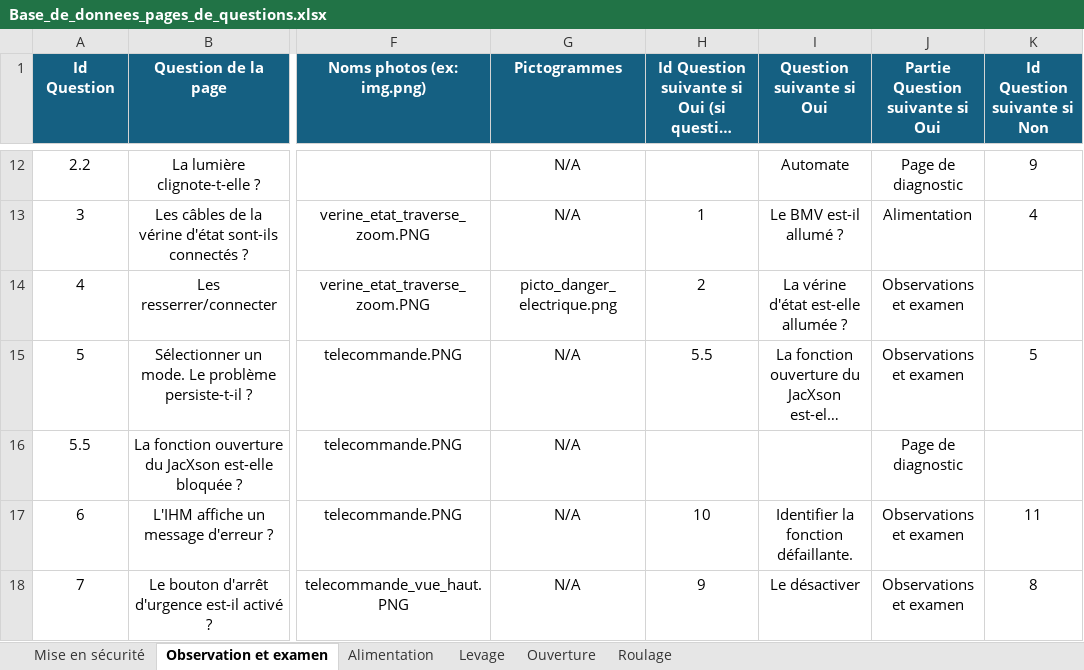
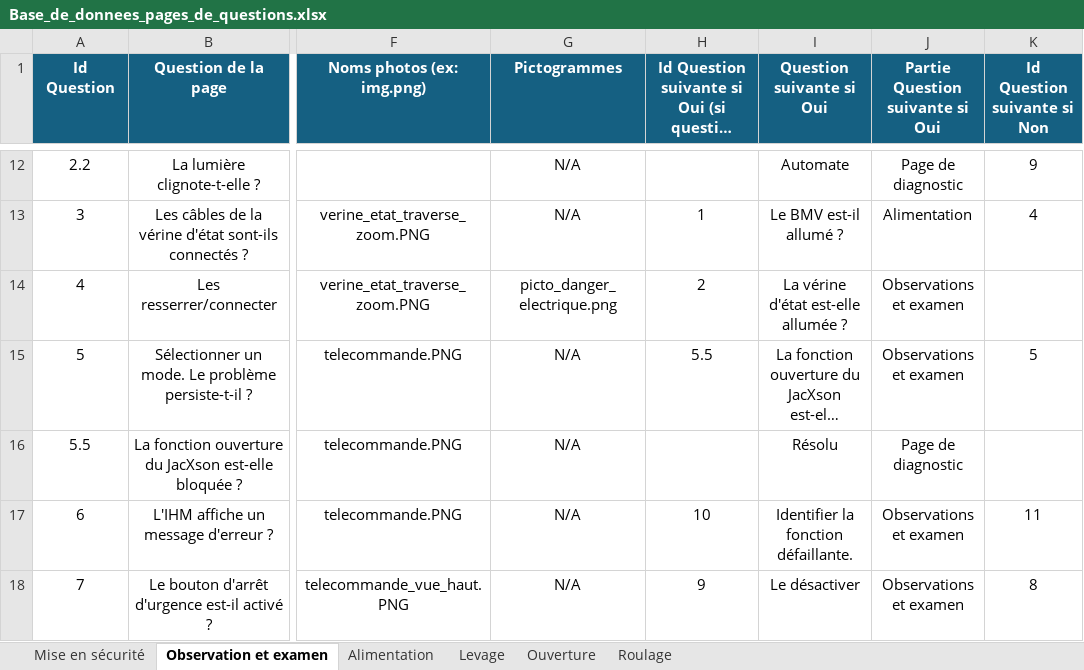
Before and after one commit to RCBAPPLE/PMI_EXCENT_APP, an Excel workbook: PMI_eXcent_App/static/docs/Base_de_donnees_pages_de_questions.xlsx, sheet Observation et examen, drawn as a sheet; only a part is shown, gaps mark what is left out; long unchanged cells end in …; values as stored, in another font and other column widths than the file's, no borders; conditional formats and table styles not drawn; the diff names each change by its address in the sheet, - before the commit and + after, or states it on an @@ line.

```diff
--- a/PMI_eXcent_App/static/docs/Base_de_donnees_pages_de_questions.xlsx (sheet Observation et examen)
+++ b/PMI_eXcent_App/static/docs/Base_de_donnees_pages_de_questions.xlsx (sheet Observation et examen)
-I16 (Question suivante si Oui): (empty)
+I16 (Question suivante si Oui): Résolu
```
Also changed, not shown: sheet Alimentation, sheet Mise en sécurité, PMI_eXcent_App/static/docs/BDD_causes_racines_et_resolutions.xlsx, 16 other files.
